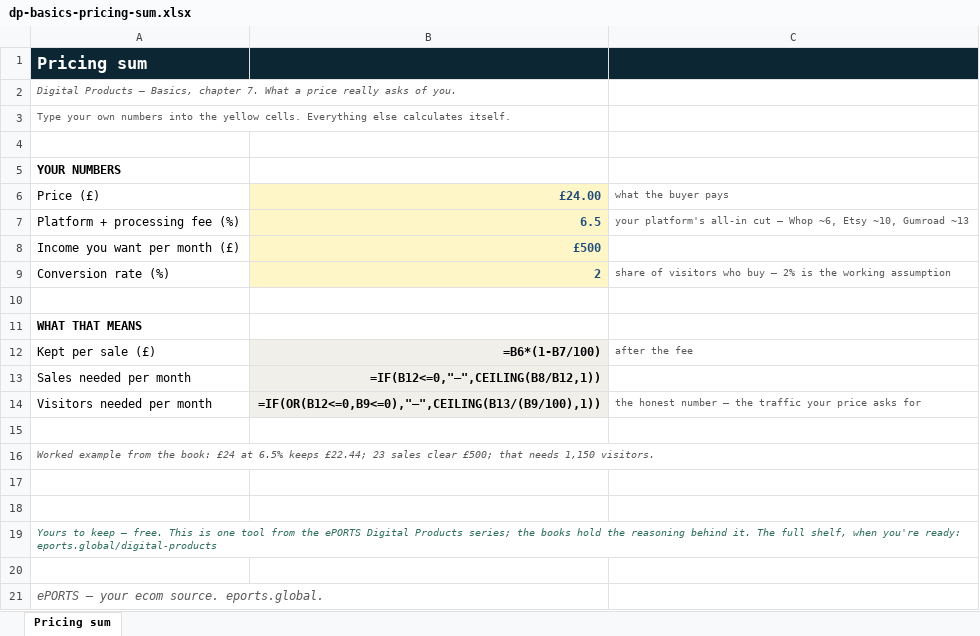
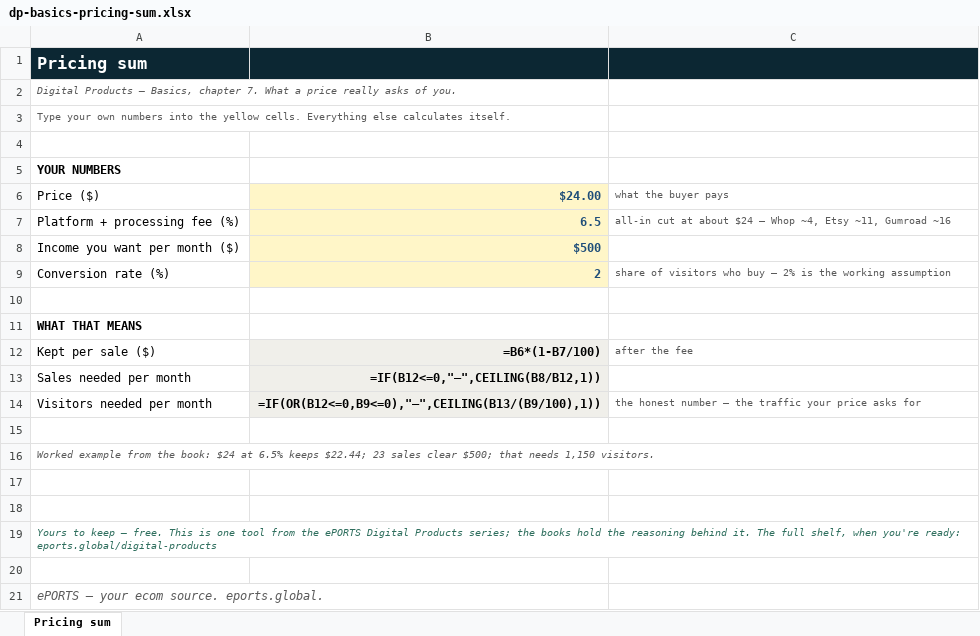
Before and after one commit to TheFederationHQ/eports-site, an Excel workbook: resources/digital-products/files/dp-basics-pricing-sum.xlsx, sheet Pricing sum, drawn as a sheet; values as stored, in another font and other column widths than the file's, no borders; formulas without a stored value are shown as written; removed rows and columns are numbered as before the commit, all else as after; the diff names each change by its address in the sheet, - before the commit and + after, or states it on an @@ line.

```diff
--- a/resources/digital-products/files/dp-basics-pricing-sum.xlsx (sheet Pricing sum)
+++ b/resources/digital-products/files/dp-basics-pricing-sum.xlsx (sheet Pricing sum)
-A6: Price (£)
+A6: Price ($)
-B6: £24.00
+B6: $24.00
-C7: your platform's all-in cut — Whop ~6, Etsy ~10, Gumroad ~13
+C7: all-in cut at about $24 — Whop ~4, Etsy ~11, Gumroad ~16
-row 8: Income you want per month (£) | £500
+row 8: Income you want per month ($) | $500
-A12: Kept per sale (£)
+A12: Kept per sale ($)
-A16: …the book: £24 at 6.5% keeps £22.44; 23 sales clear £500; that needs…
+A16: …the book: $24 at 6.5% keeps $22.44; 23 sales clear $500; that needs…
```
Also changed, not shown: resources/digital-products/files/dp-adv-cac-ceiling.xlsx, resources/digital-products/files/dp-adv-durability.xlsx, 47 other files.
